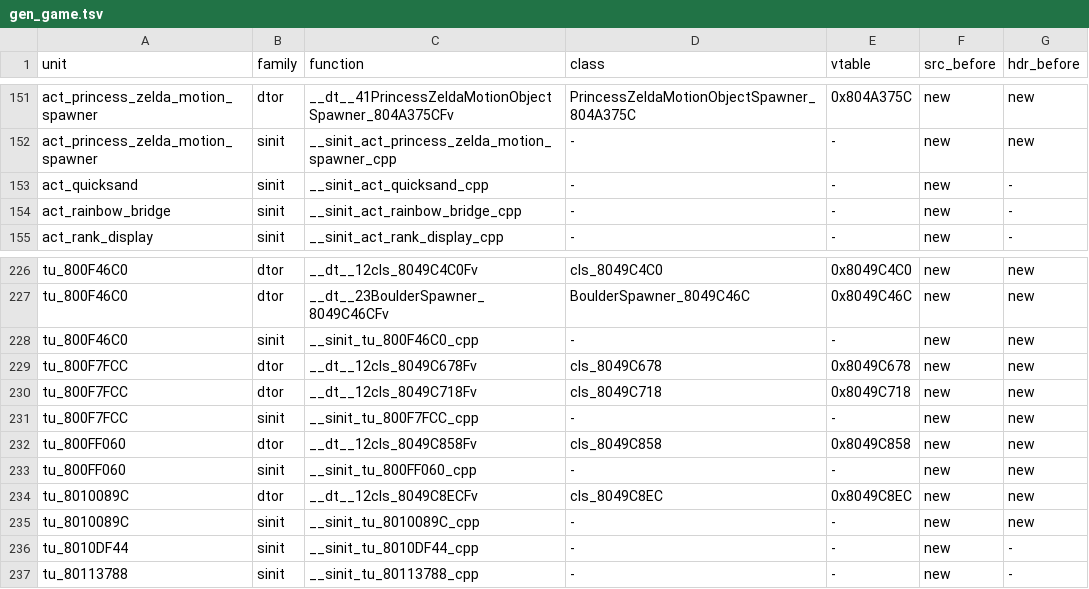
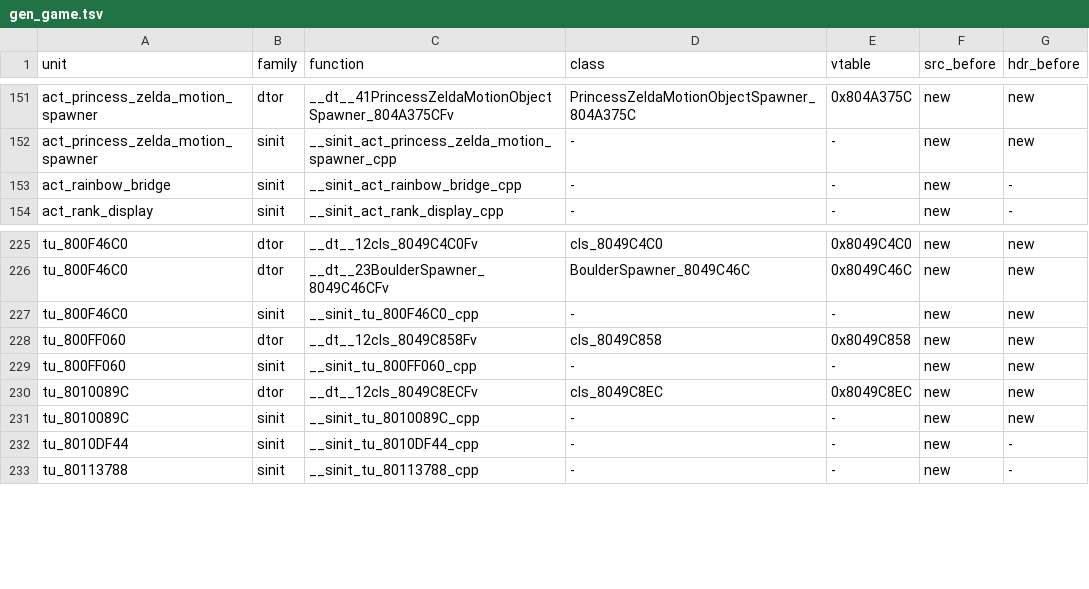
Before and after one commit to sh1ftmaker/fsa, a TSV file: config/G4SE01/gen_game.tsv, drawn as a sheet; only a part is shown, gaps mark what is left out; the diff names each change by its address in the sheet, - before the commit and + after, or states it on an @@ line.

```diff
--- a/config/G4SE01/gen_game.tsv
+++ b/config/G4SE01/gen_game.tsv
-row 153: act_quicksand | sinit | __sinit_act_quicksand_cpp | - | - | new | -
-row 229: tu_800F7FCC | dtor | __dt__12cls_8049C678Fv | cls_8049C678 | 0x8049C678 | new | new
-row 230: tu_800F7FCC | dtor | __dt__12cls_8049C718Fv | cls_8049C718 | 0x8049C718 | new | new
-row 231: tu_800F7FCC | sinit | __sinit_tu_800F7FCC_cpp | - | - | new | new
```
Also changed, not shown: 6 other files.
